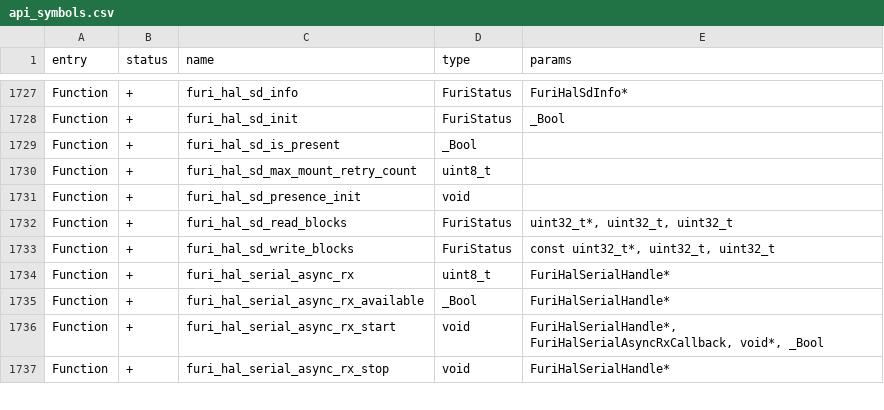
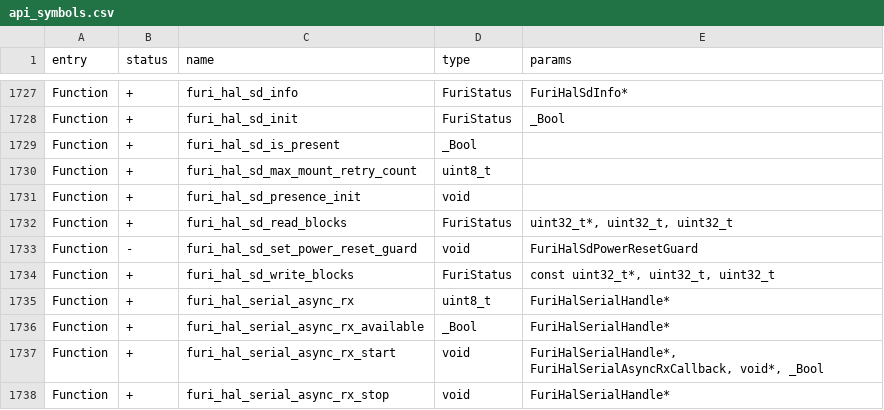
Before and after one commit to calvingunther66/Flipware, a CSV file: targets/f7/api_symbols.csv, drawn as a sheet; only a part is shown, gaps mark what is left out; the diff names each change by its address in the sheet, - before the commit and + after, or states it on an @@ line.

```diff
--- a/targets/f7/api_symbols.csv
+++ b/targets/f7/api_symbols.csv
+row 1733: Function | - | furi_hal_sd_set_power_reset_guard | void | FuriHalSdPowerResetGuard
```
Also changed, not shown: 4 other files.
